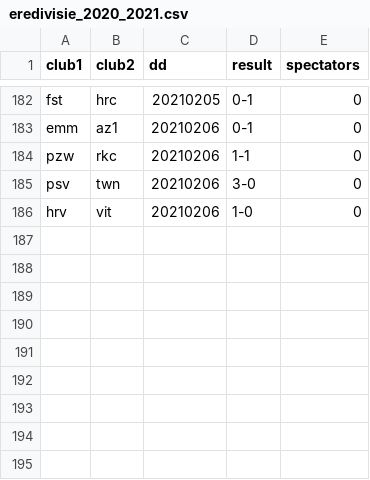
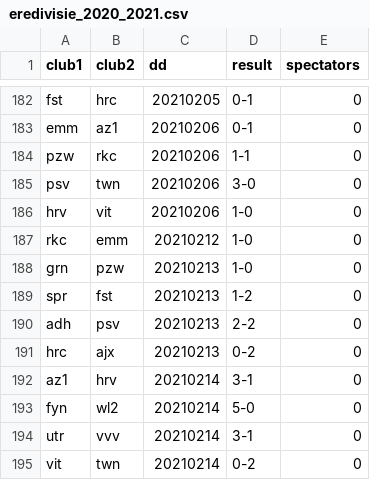
Before and after one commit to epsig/shob, a CSV file: data/sport/eredivisie/eredivisie_2020_2021.csv, drawn as a sheet; only a part is shown, gaps mark what is left out; the diff names each change by its address in the sheet, - before the commit and + after, or states it on an @@ line.

Commit message:
#32 add results round 22 Eredivisie

```diff
--- a/data/sport/eredivisie/eredivisie_2020_2021.csv
+++ b/data/sport/eredivisie/eredivisie_2020_2021.csv
+row 187: rkc | emm | 20210212 | 1-0 | 0
+row 188: grn | pzw | 20210213 | 1-0 | 0
+row 189: spr | fst | 20210213 | 1-2 | 0
+row 190: adh | psv | 20210213 | 2-2 | 0
+row 191: hrc | ajx | 20210213 | 0-2 | 0
+row 192: az1 | hrv | 20210214 | 3-1 | 0
+row 193: fyn | wl2 | 20210214 | 5-0 | 0
+row 194: utr | vvv | 20210214 | 3-1 | 0
+row 195: vit | twn | 20210214 | 0-2 | 0
```
Also changed, not shown: 8 other files.
